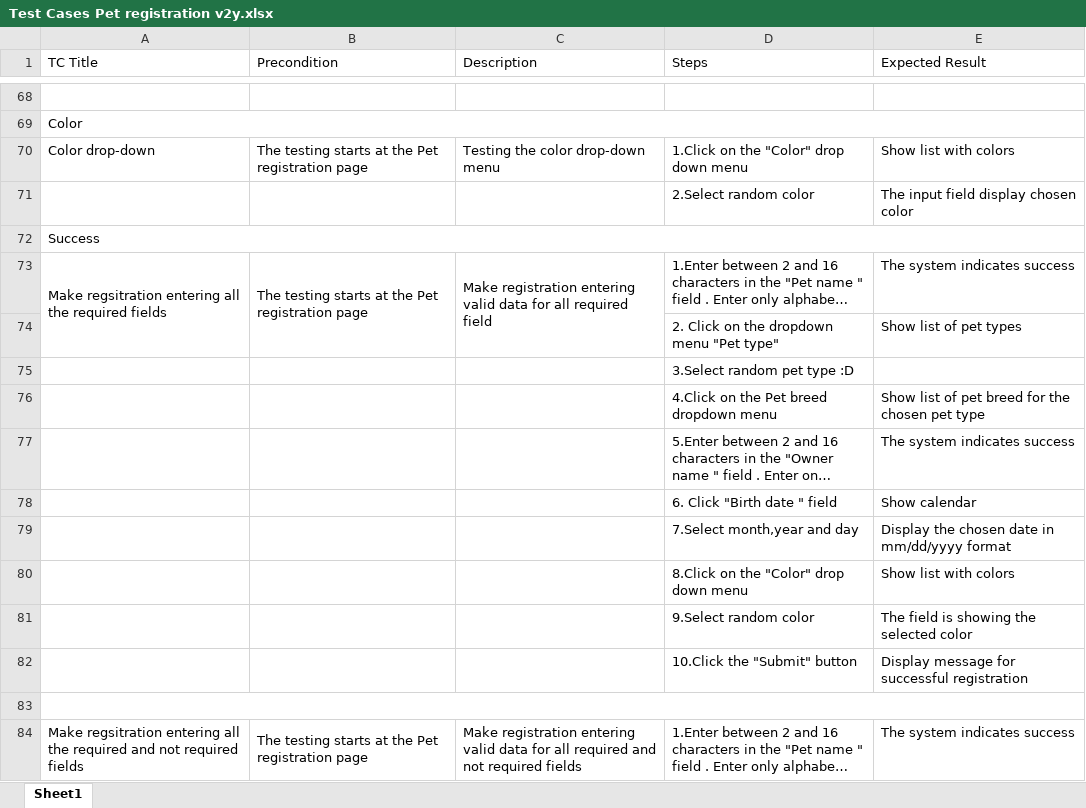
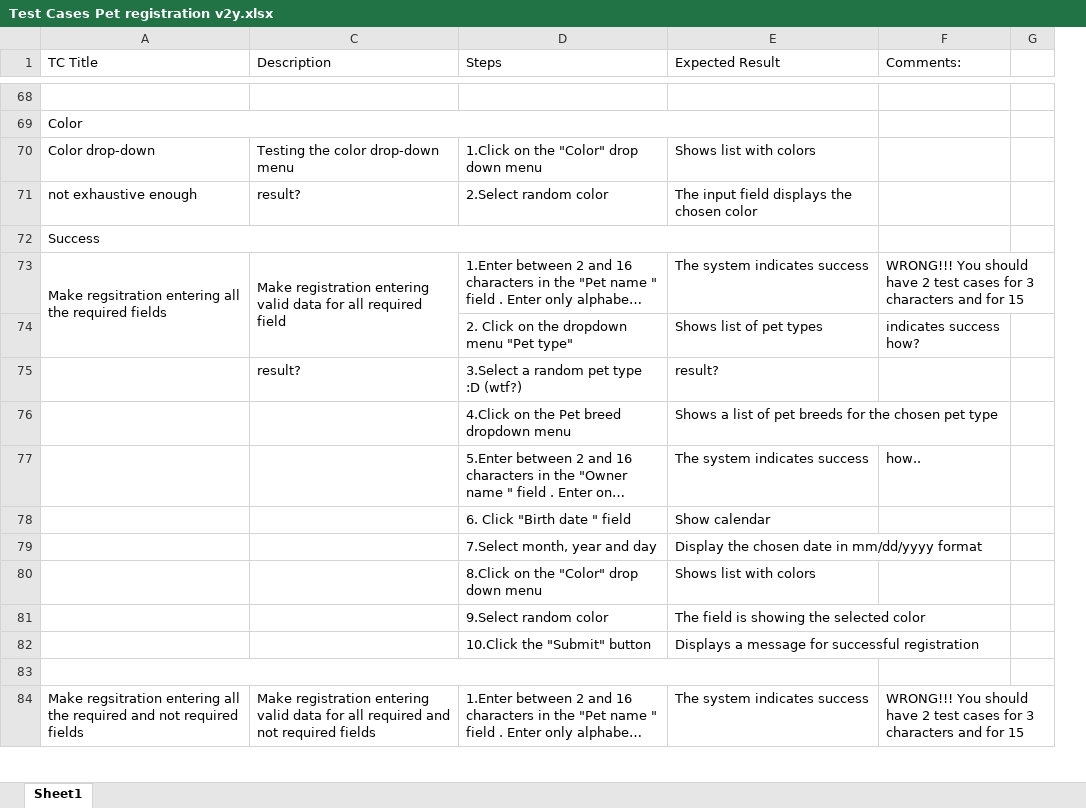
Before and after one commit to rosko89/PetStoreTestingTask, an Excel workbook: Test Cases Pet registration v2y.xlsx, sheet Sheet1, drawn as a sheet; only a part is shown, gaps mark what is left out; long unchanged cells end in …; values as stored, in another font and other column widths than the file's, no cell formats; removed rows and columns are numbered as before the commit, all else as after; the diff covers the shown part only; the diff names each change by its address in the sheet, - before the commit and + after, or states it on an @@ line.

```diff
--- a/Test Cases Pet registration v2y.xlsx (sheet Sheet1)
+++ b/Test Cases Pet registration v2y.xlsx (sheet Sheet1)
@@ column B (Precondition) hidden, row 70: The testing starts at the Pet registration page; row 73: The testing starts at the Pet registration page; row 84: The testing starts at the Pet registration page @@
+column F (Comments:), rows 73-74: WRONG!!! You should have 2 test cases for 3 characters and for 15 | indicates success how?; rows 77-84: how.. |  |  |  |  |  |  | WRONG!!! You should have 2 test cases for 3 characters and for 15
+column G, empty
-E70 (Expected Result): Show list with colors
+E70 (Expected Result): Shows list with colors
-row 71:  |  |  | 2.Select random color | The input field display chosen color
+row 71: not exhaustive enough | result? | 2.Select random color | The input field displays the chosen color
-E74 (Expected Result): Show list of pet types
+E74 (Expected Result): Shows list of pet types
-row 75:  |  |  | 3.Select random pet type :D
+row 75:  | result? | 3.Select a random pet type :D (wtf?) | result?
-E76 (Expected Result): Show list of pet breed for the…
+E76 (Expected Result): Shows a list of pet breeds for the…
-D79 (Steps): 7.Select month,year and day
+D79 (Steps): 7.Select month, year and day
-E80 (Expected Result): Show list with colors
+E80 (Expected Result): Shows list with colors
-E82 (Expected Result): Display message for successful registration
+E82 (Expected Result): Displays a message for successful registration
```
Also changed, not shown: 13 added rows, 8 removed rows, 6 moved rows, 23 edited cells and merged cells elsewhere in this sheet, cell formats, Test Cases Template Search Page.xlsx.
